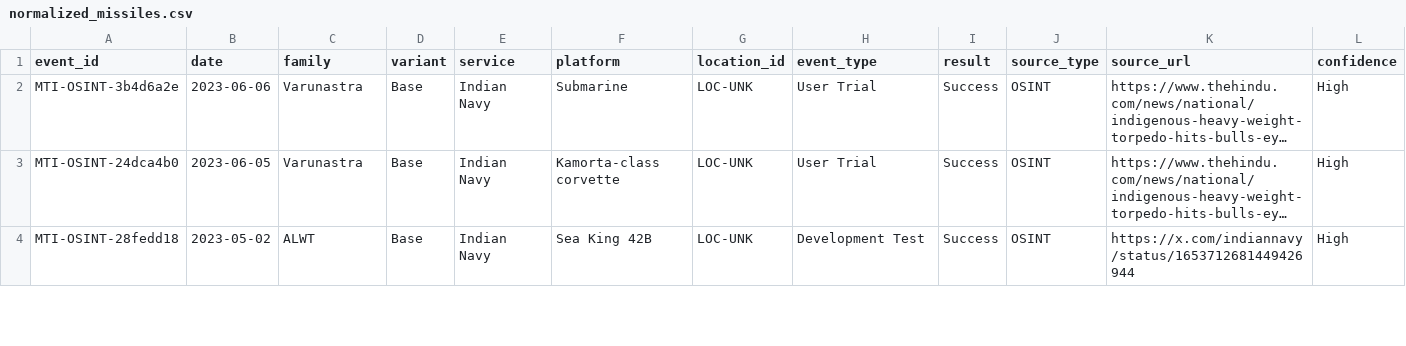
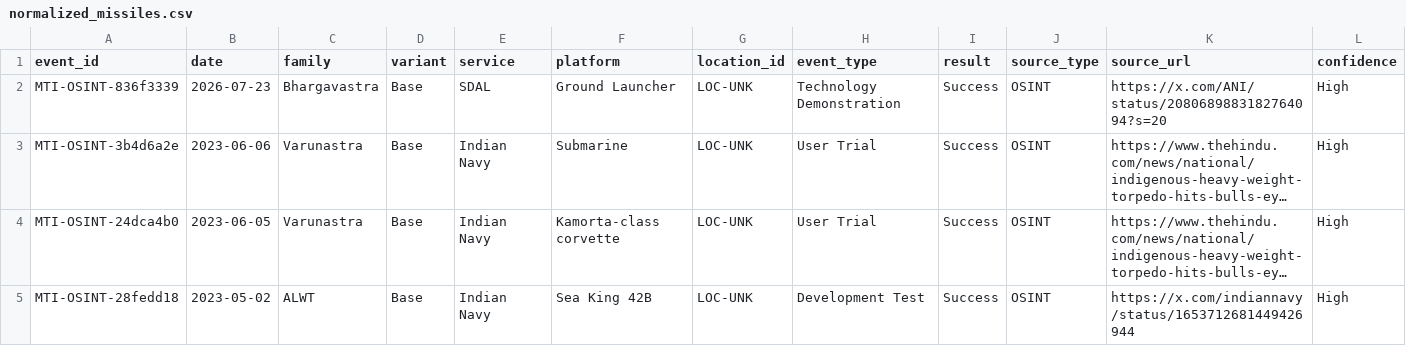
Before and after one commit to SIERRA711/indian-missile-test-tracker, a CSV file: normalized_missiles.csv, drawn as a sheet; only a part is shown; long unchanged cells end in …; rows hold the shown columns only; the diff names each change by its address in the sheet, - before the commit and + after, or states it on an @@ line.

Commit message:
feat: add Counter-UAS (CUAS) category and track Bhargavastra
- Added new category 'Counter-UAS (CUAS)' to the UI and parser.
- Added the July 23, 2026 test of the Bhargavastra CUAS by SDAL in Nagpur.

```diff
--- a/normalized_missiles.csv
+++ b/normalized_missiles.csv
+row 2: MTI-OSINT-836f3339 | 2026-07-23 | Bhargavastra | Base | SDAL | Ground Launcher | LOC-UNK | Technology Demonstration | Success | OSINT | https://x.com/ANI/status/2080689883182764094?s=20 | High
```
Also changed, not shown: 2 other files.
